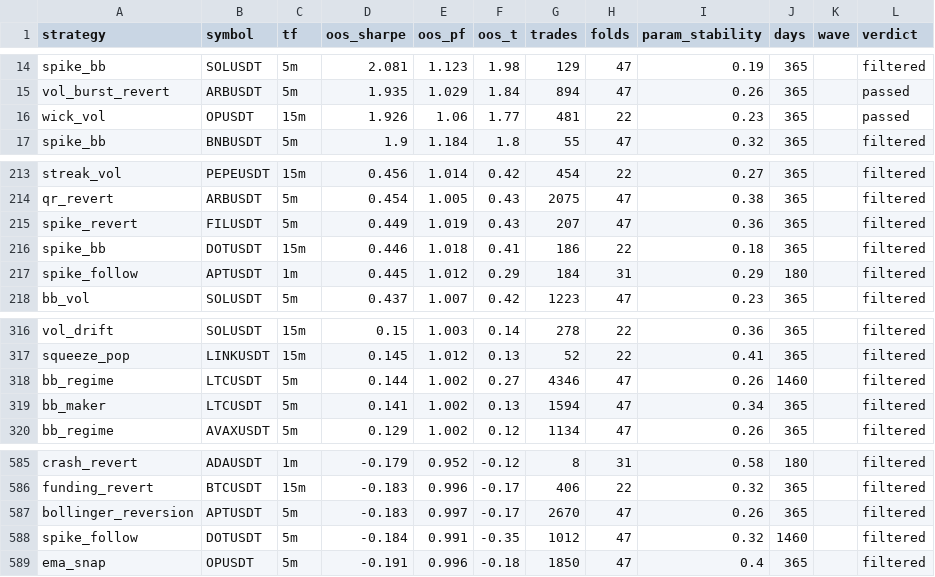
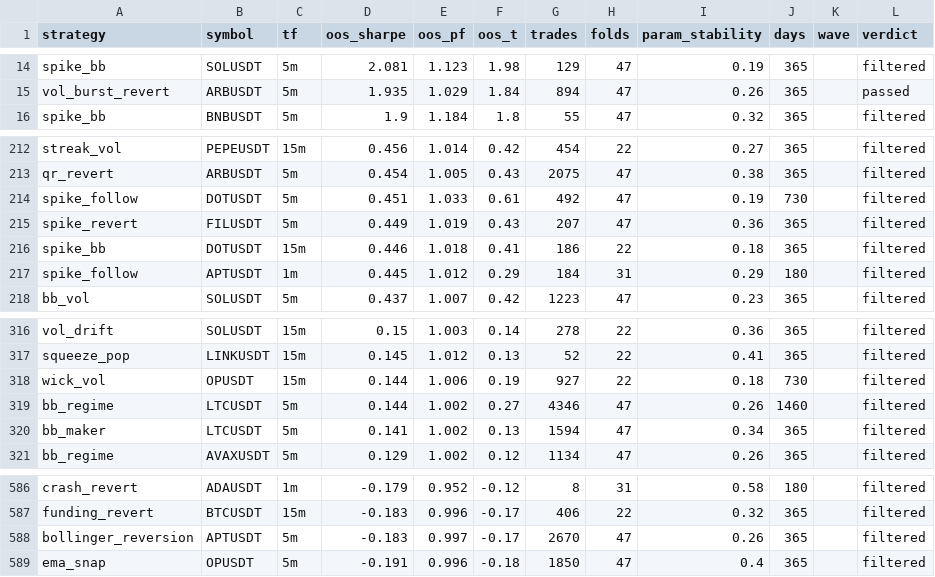
Before and after one commit to davletovaalmira11-creator/scalp-lab-pro, a CSV file: engines/scalp/reports/archive.csv, drawn as a sheet; only a part is shown, gaps mark what is left out.

Commit message:
auto: backtest wave [skip ci]

```diff
--- a/engines/scalp/reports/archive.csv
+++ b/engines/scalp/reports/archive.csv
@@ -15,3 +15,2 @@ spike_bb,SOLUSDT,5m,2.081,1.123,1.98,129,47,0.19,365,,filtered
 vol_burst_revert,ARBUSDT,5m,1.935,1.029,1.84,894,47,0.26,365,,passed
-wick_vol,OPUSDT,15m,1.926,1.06,1.77,481,22,0.23,365,,passed
 spike_bb,BNBUSDT,5m,1.9,1.184,1.8,55,47,0.32,365,,filtered
@@ -214,2 +213,3 @@ streak_vol,PEPEUSDT,15m,0.456,1.014,0.42,454,22,0.27,365,,filtered
 qr_revert,ARBUSDT,5m,0.454,1.005,0.43,2075,47,0.38,365,,filtered
+spike_follow,DOTUSDT,5m,0.451,1.033,0.61,492,47,0.19,730,,filtered
 spike_revert,FILUSDT,5m,0.449,1.019,0.43,207,47,0.36,365,,filtered
@@ -317,2 +317,3 @@ vol_drift,SOLUSDT,15m,0.15,1.003,0.14,278,22,0.36,365,,filtered
 squeeze_pop,LINKUSDT,15m,0.145,1.012,0.13,52,22,0.41,365,,filtered
+wick_vol,OPUSDT,15m,0.144,1.006,0.19,927,22,0.18,730,,filtered
 bb_regime,LTCUSDT,5m,0.144,1.002,0.27,4346,47,0.26,1460,,filtered
@@ -587,3 +588,2 @@ funding_revert,BTCUSDT,15m,-0.183,0.996,-0.17,406,22,0.32,365,,filtered
 bollinger_reversion,APTUSDT,5m,-0.183,0.997,-0.17,2670,47,0.26,365,,filtered
-spike_follow,DOTUSDT,5m,-0.184,0.991,-0.35,1012,47,0.32,1460,,filtered
 ema_snap,OPUSDT,5m,-0.191,0.996,-0.18,1850,47,0.4,365,,filtered
```
Also changed, not shown: 5 other files.
